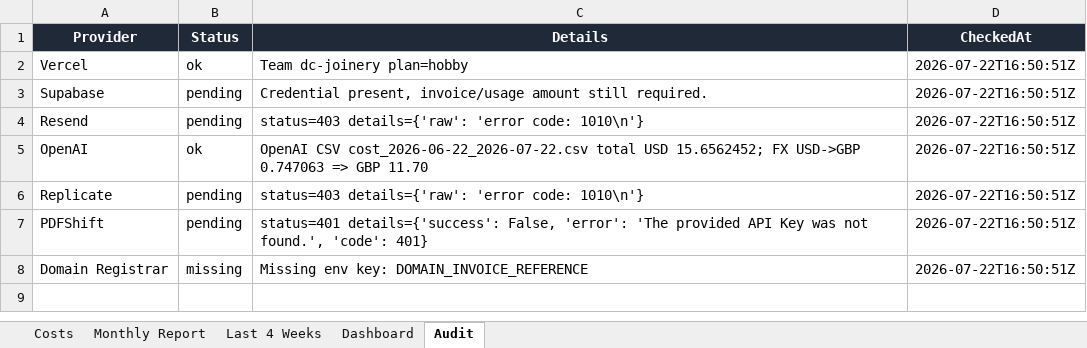
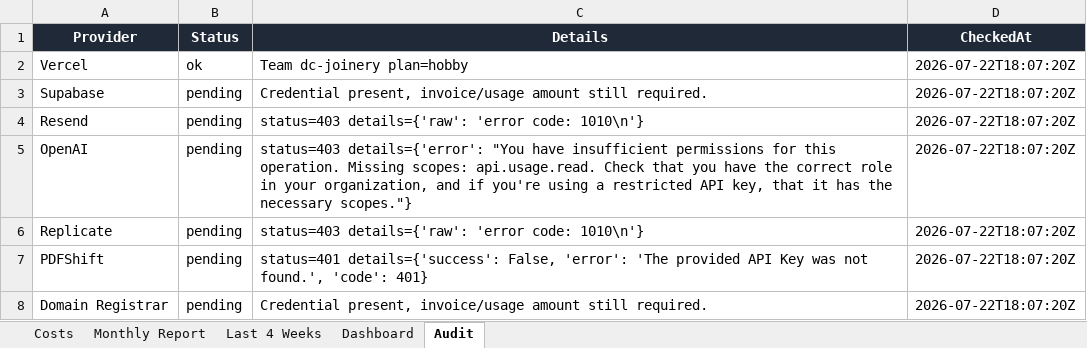
Before and after one commit to widniewski-ux/dc-joinery, an Excel workbook: ops/costs/dcjoineryni-cost-tracker.xlsx, sheet Audit, drawn as a sheet; values as stored, in another font and other column widths than the file's, no borders; the diff names each change by its address in the sheet, - before the commit and + after, or states it on an @@ line.

```diff
--- a/ops/costs/dcjoineryni-cost-tracker.xlsx (sheet Audit)
+++ b/ops/costs/dcjoineryni-cost-tracker.xlsx (sheet Audit)
-D2:D8 (CheckedAt): 2026-07-22T16:50:51Z
+D2:D8 (CheckedAt): 2026-07-22T18:07:20Z
-B5 (Status): ok
+B5 (Status): pending
-C5 (Details): OpenAI CSV cost_2026-06-22_2026-07-22.csv total USD 15.6562452; FX USD->GBP 0.747063 => GBP 11.70
+C5 (Details): status=403 details={'error': "You have insufficient permissions for this operation. Missing scopes: api.usage.read. Check that you have the correct role in your organization, and if you're using a restricted API key, that it has the necessary scopes."}
-B8 (Status): missing
+B8 (Status): pending
-C8 (Details): Missing env key: DOMAIN_INVOICE_REFERENCE
+C8 (Details): Credential present, invoice/usage amount still required.
```
Also changed, not shown: sheet Costs, 1 other file.
